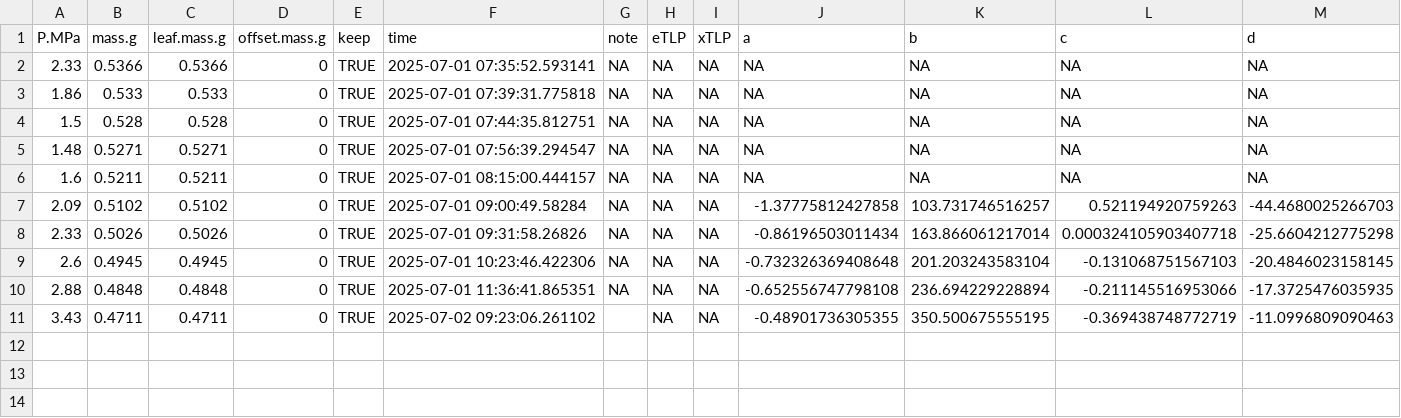
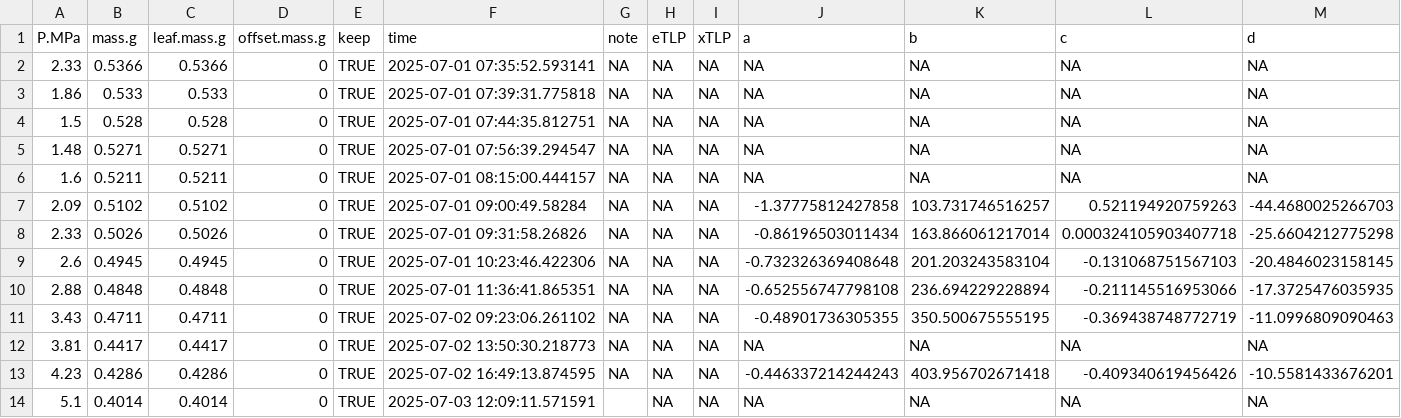
Before and after one commit to PEPPER-lab-HMC/multisite-pv, a CSV file: data_clean/BFS_pv/2025-07-01/16 pvdata.csv, drawn as a sheet.

```diff
--- a/data_clean/BFS_pv/2025-07-01/16 pvdata.csv
+++ b/data_clean/BFS_pv/2025-07-01/16 pvdata.csv
@@ -10,2 +10,5 @@
 2.88,0.4848,0.4848,0,TRUE,"2025-07-01 11:36:41.865351",NA,NA,NA,-0.652556747798108,236.694229228894,-0.211145516953066,-17.3725476035935
-3.43,0.4711,0.4711,0,TRUE,"2025-07-02 09:23:06.261102"," ",NA,NA,-0.48901736305355,350.500675555195,-0.369438748772719,-11.0996809090463
+3.43,0.4711,0.4711,0,TRUE,"2025-07-02 09:23:06.261102",NA,NA,NA,-0.48901736305355,350.500675555195,-0.369438748772719,-11.0996809090463
+3.81,0.4417,0.4417,0,TRUE,"2025-07-02 13:50:30.218773",NA,NA,NA,NA,NA,NA,NA
+4.23,0.4286,0.4286,0,TRUE,"2025-07-02 16:49:13.874595",NA,NA,NA,-0.446337214244243,403.956702671418,-0.409340619456426,-10.5581433676201
+5.1,0.4014,0.4014,0,TRUE,"2025-07-03 12:09:11.571591"," ",NA,NA,NA,NA,NA,NA
```
Also changed, not shown: data_clean/BFS_pv/2025-07-01/122 pvdata.csv, data_clean/BFS_pv/2025-07-01/39 pvdata.csv, 11 other files.
